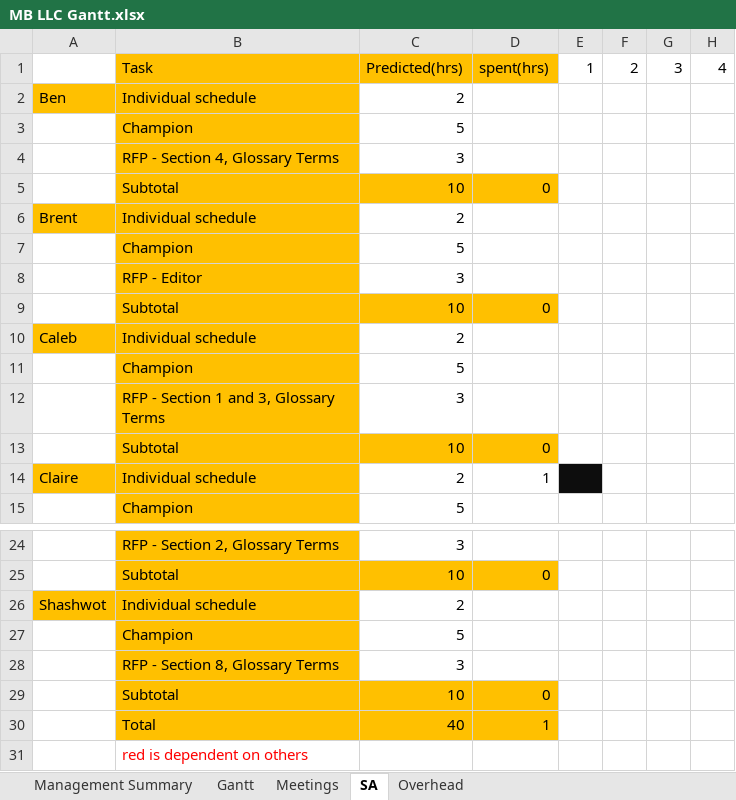
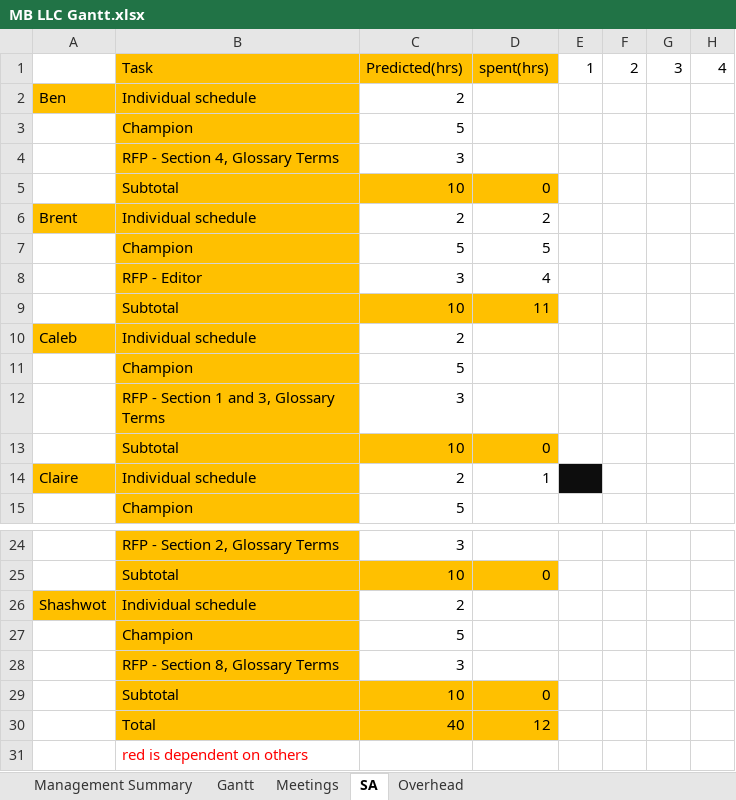
Before and after one commit to Physic1990/Banana_tactics, an Excel workbook: doc/MB LLC Gantt.xlsx, sheet SA, drawn as a sheet; only a part is shown, gaps mark what is left out; values as stored, in another font and other column widths than the file's, no borders; the diff names each change by its address in the sheet, - before the commit and + after, or states it on an @@ line.

```diff
--- a/doc/MB LLC Gantt.xlsx (sheet SA)
+++ b/doc/MB LLC Gantt.xlsx (sheet SA)
-D6: (empty)
+D6: 2
-D7: (empty)
+D7: 5
-D8: (empty)
+D8: 4
-D9: 0
+D9: 11
-D30: 1
+D30: 12
```
Also changed, not shown: sheet Management Summary, sheet Meetings, sheet Gantt, sheet Overhead.
